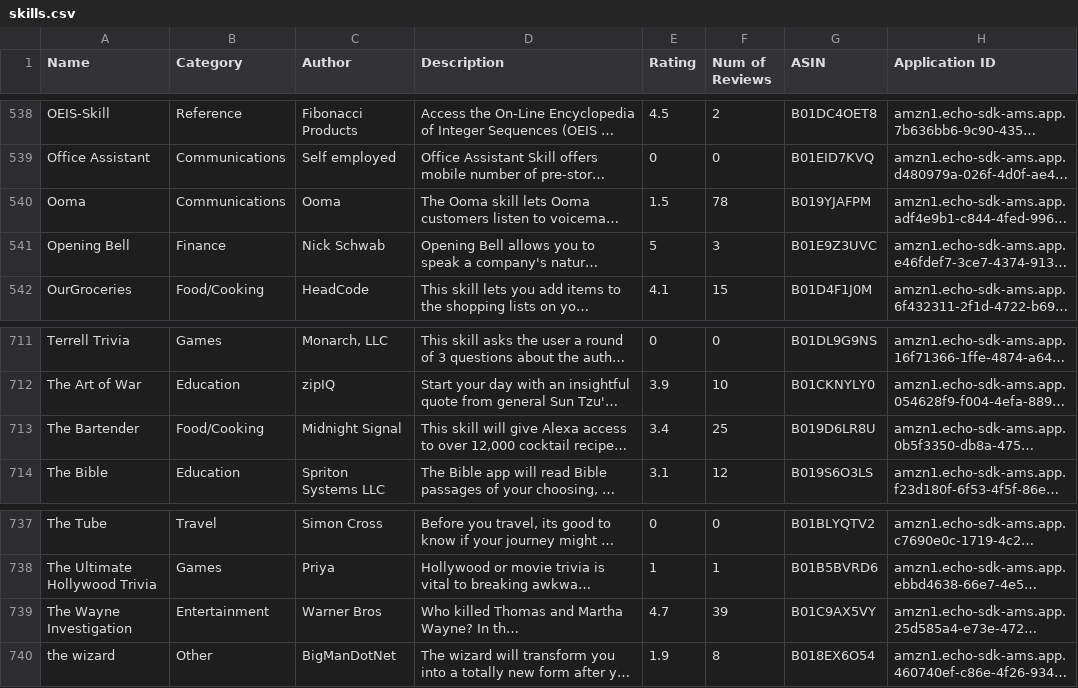
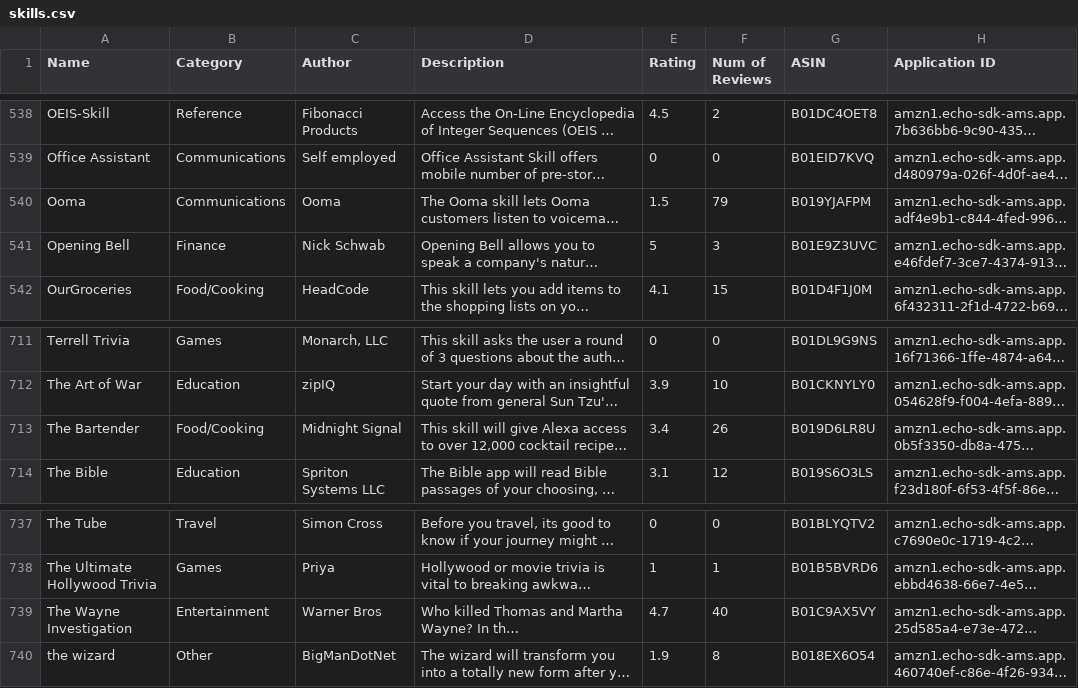
Before and after one commit to zwang695/alexa-skills-list, a CSV file: skills.csv, drawn as a sheet; only a part is shown, gaps mark what is left out; long unchanged cells end in …; the diff covers the shown part only; the diff names each change by its address in the sheet, - before the commit and + after, or states it on an @@ line.

```diff
--- a/skills.csv
+++ b/skills.csv
-F540 (Num of Reviews): 78
+F540 (Num of Reviews): 79
-F713 (Num of Reviews): 25
+F713 (Num of Reviews): 26
-F739 (Num of Reviews): 39
+F739 (Num of Reviews): 40
```
Also changed, not shown: 9 edited cells elsewhere in this file, 17 other files.
